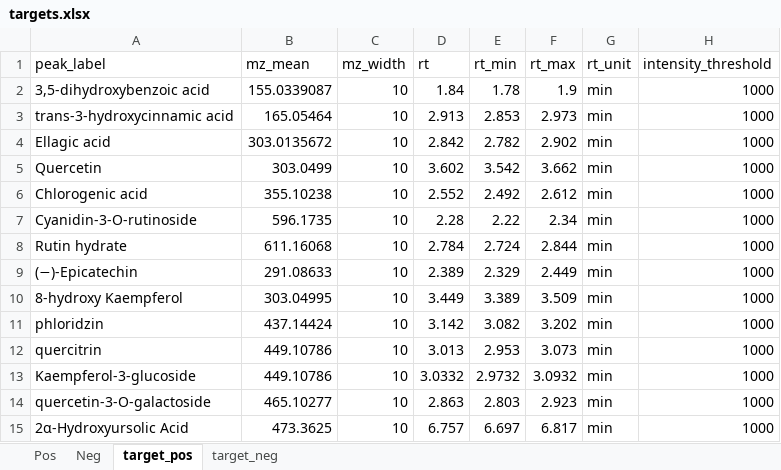
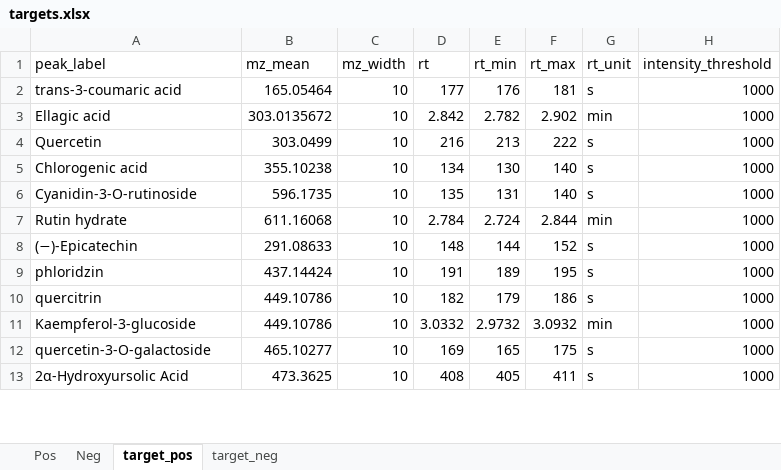
Before and after one commit to CooperstoneLab/apple_phytochemicals, an Excel workbook: Data/Tables/targets.xlsx, sheet target_pos, drawn as a sheet; only a part is shown; values as stored, in another font and other column widths than the file's, no borders; removed rows and columns are numbered as before the commit, all else as after; the diff covers the shown part only; the diff names each change by its address in the sheet, - before the commit and + after, or states it on an @@ line.

```diff
--- a/Data/Tables/targets.xlsx (sheet target_pos)
+++ b/Data/Tables/targets.xlsx (sheet target_pos)
-row 2: 3,5-dihydroxybenzoic acid | 155.0339087 | 10 | 1.84 | 1.78 | 1.9 | min | 1000
-row 3: trans-3-hydroxycinnamic acid | 165.05464 | 10 | 2.913 | 2.853 | 2.973 | min | 1000
+row 2: trans-3-coumaric acid | 165.05464 | 10 | 177 | 176 | 181 | s | 1000
-D4 (rt): 3.602
+D4 (rt): 216
-E4 (rt_min): 3.542
+E4 (rt_min): 213
-F4 (rt_max): 3.662
+F4 (rt_max): 222
-G4:G6 (rt_unit): min
+G4:G6 (rt_unit): s
-D5 (rt): 2.552
+D5 (rt): 134
-E5 (rt_min): 2.492
+E5 (rt_min): 130
-F5 (rt_max): 2.612
+F5 (rt_max): 140
-D6 (rt): 2.28
+D6 (rt): 135
-E6 (rt_min): 2.22
+E6 (rt_min): 131
-F6 (rt_max): 2.34
+F6 (rt_max): 140
-D8 (rt): 2.389
+D8 (rt): 148
-E8 (rt_min): 2.329
+E8 (rt_min): 144
-F8 (rt_max): 2.449
+F8 (rt_max): 152
-G8 (rt_unit): min
+G8 (rt_unit): s
-row 10: 8-hydroxy Kaempferol | 303.04995 | 10 | 3.449 | 3.389 | 3.509 | min | 1000
-D9 (rt): 3.142
+D9 (rt): 191
-E9 (rt_min): 3.082
+E9 (rt_min): 189
-F9 (rt_max): 3.202
+F9 (rt_max): 195
-G9:G10 (rt_unit): min
+G9:G10 (rt_unit): s
-D10 (rt): 3.013
+D10 (rt): 182
-E10 (rt_min): 2.953
+E10 (rt_min): 179
-F10 (rt_max): 3.073
+F10 (rt_max): 186
-D12 (rt): 2.863
+D12 (rt): 169
-E12 (rt_min): 2.803
+E12 (rt_min): 165
-F12 (rt_max): 2.923
+F12 (rt_max): 175
-G12:G13 (rt_unit): min
+G12:G13 (rt_unit): s
-D13 (rt): 6.757
+D13 (rt): 408
-E13 (rt_min): 6.697
+E13 (rt_min): 405
-F13 (rt_max): 6.817
+F13 (rt_max): 411
```
Also changed, not shown: 1 added row, 2 removed rows and 20 edited cells elsewhere in this sheet, formulas that keep their value, 3 other files.
